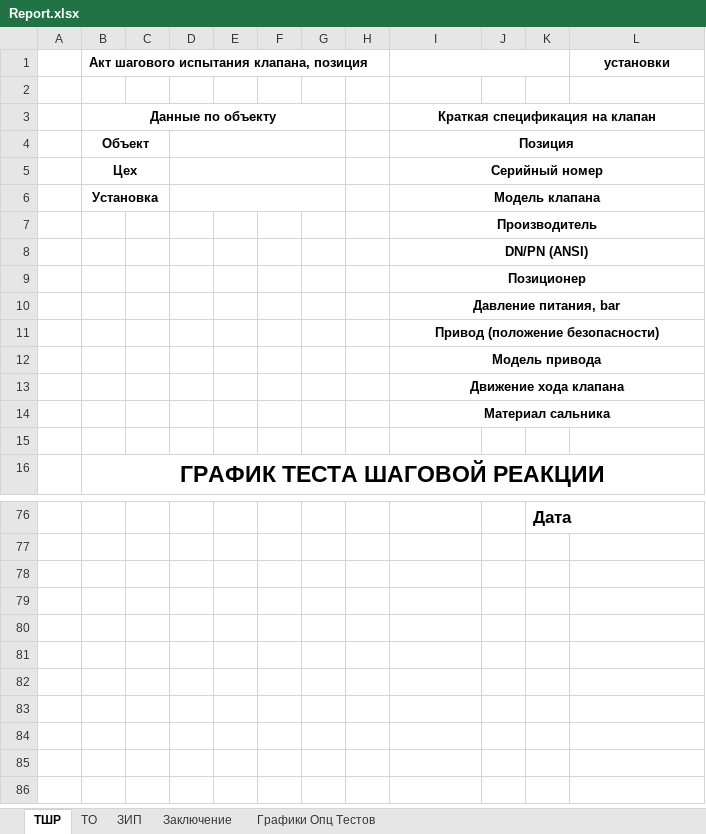
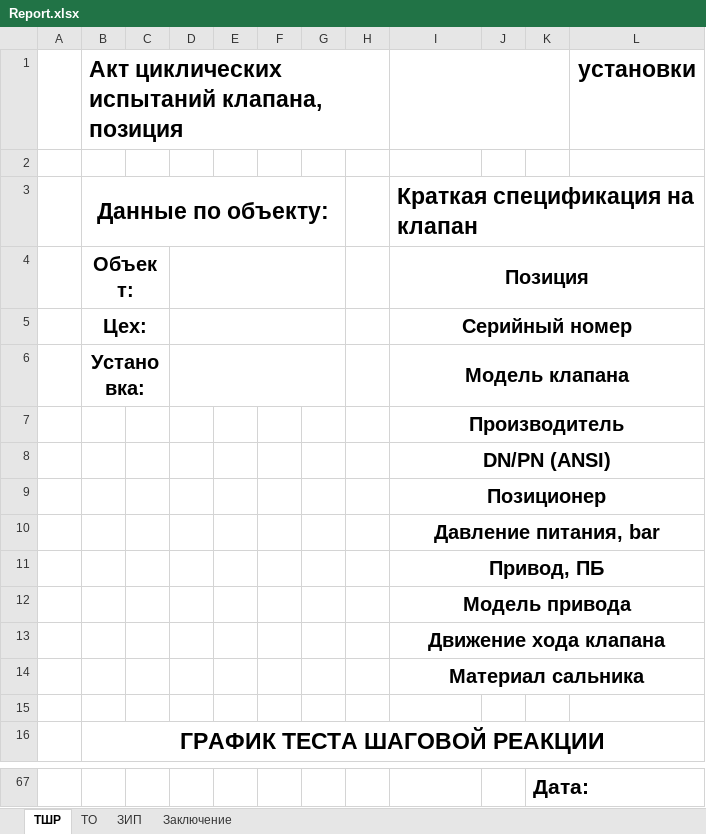
Before and after one commit to Rekvim/MpiSkiLite, an Excel workbook: Reports/Report.xlsx, sheet ТШР, drawn as a sheet; only a part is shown, gaps mark what is left out; values as stored, in another font and other column widths than the file's, no borders; addresses are those after the commit; the diff covers the shown part only; the diff names each change by its address in the sheet, - before the commit and + after, or states it on an @@ line.

```diff
--- a/Reports/Report.xlsx (sheet ТШР)
+++ b/Reports/Report.xlsx (sheet ТШР)
-sheet tab: Графики Опц Тестов
-B1: Акт шагового испытания клапана, позиция
+B1: Акт циклических испытаний клапана, позиция
@@ B1 text size: larger @@
@@ L1 text size: larger @@
-B3: Данные по объекту
+B3: Данные по объекту:
@@ B3:B6 text size: larger @@
@@ I3:I14 text size: larger @@
-I3 alignment: center
+I3 alignment: left
-B4: Объект
+B4: Объект:
-B5: Цех
+B5: Цех:
-B6: Установка
+B6: Установка:
-I11: Привод (положение безопасности)
+I11: Привод, ПБ
-K67: Дата
+K67: Дата:
@@ K67 text size: larger @@
```
Also changed, not shown: 12 added rows and 21 removed rows elsewhere in this sheet, sheet ТО, formulas that keep their value, 3 other files.
